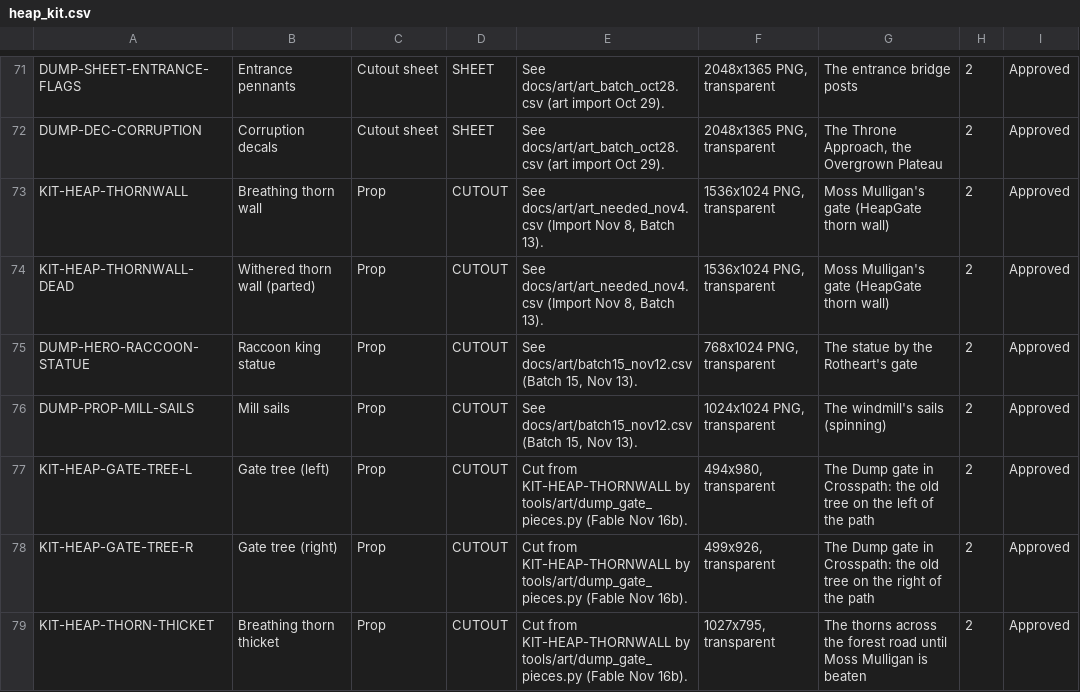
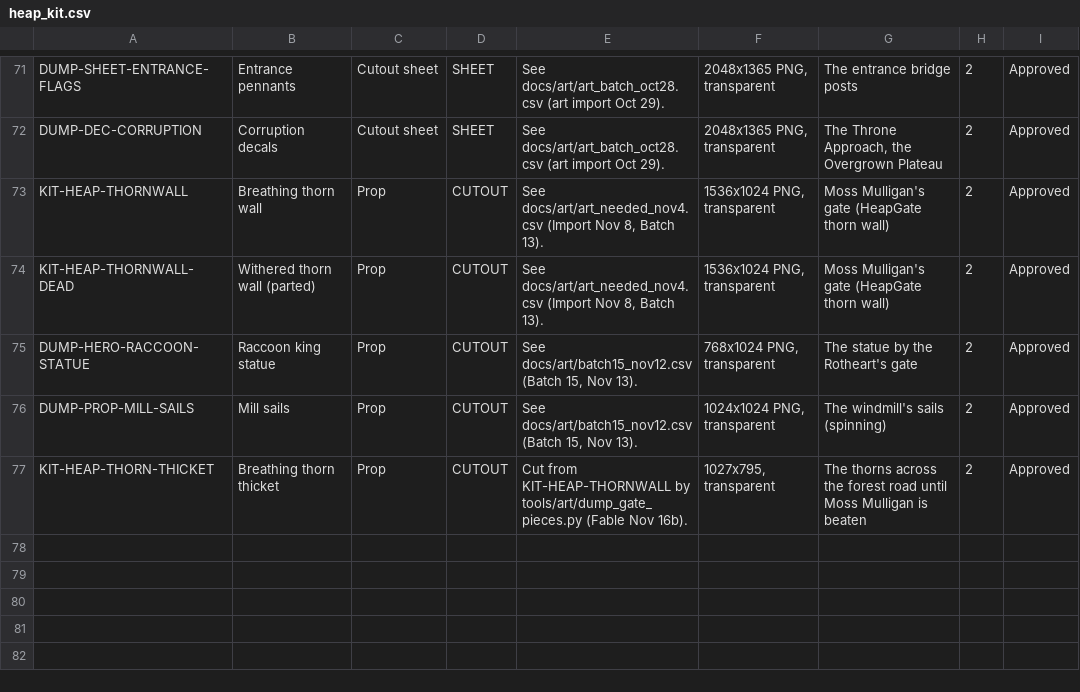
Before and after one commit to Aglowatz/Deckbuilder-rpg, a CSV file: data/source/heap_kit.csv, drawn as a sheet; only a part is shown, gaps mark what is left out; the diff names each change by its address in the sheet, - before the commit and + after, or states it on an @@ line.

```diff
--- a/data/source/heap_kit.csv
+++ b/data/source/heap_kit.csv
-row 77: KIT-HEAP-GATE-TREE-L | Gate tree (left) | Prop | CUTOUT | Cut from KIT-HEAP-THORNWALL by tools/art/dump_gate_pieces.py (Fable Nov 16b). | 494x980, transparent | The Dump gate in Crosspath: the old tree on the left of the path | 2 | Approved
-row 78: KIT-HEAP-GATE-TREE-R | Gate tree (right) | Prop | CUTOUT | Cut from KIT-HEAP-THORNWALL by tools/art/dump_gate_pieces.py (Fable Nov 16b). | 499x926, transparent | The Dump gate in Crosspath: the old tree on the right of the path | 2 | Approved
```
Also changed, not shown: 24 other files.
